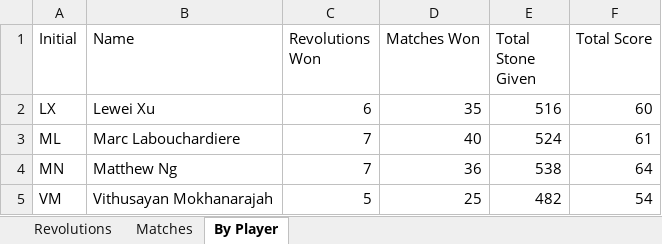
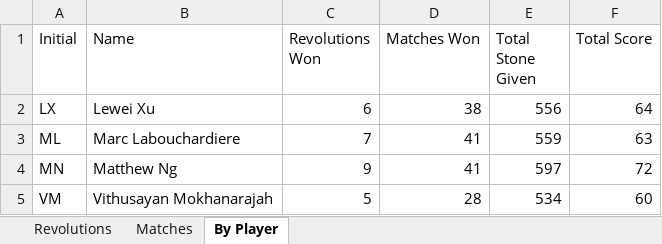
Before and after one commit to marc-la/304-game, an Excel workbook: docs/stats.xlsx, sheet By Player, drawn as a sheet; values as stored, in another font and other column widths than the file's, no borders; conditional formats not drawn; the diff names each change by its address in the sheet, - before the commit and + after, or states it on an @@ line.

```diff
--- a/docs/stats.xlsx (sheet By Player)
+++ b/docs/stats.xlsx (sheet By Player)
-D2 (Matches Won): 35
+D2 (Matches Won): 38
-E2 (Total Stone Given): 516
+E2 (Total Stone Given): 556
-F2 (Total Score): 60
+F2 (Total Score): 64
-D3 (Matches Won): 40
+D3 (Matches Won): 41
-E3 (Total Stone Given): 524
+E3 (Total Stone Given): 559
-F3 (Total Score): 61
+F3 (Total Score): 63
-C4 (Revolutions Won): 7
+C4 (Revolutions Won): 9
-D4 (Matches Won): 36
+D4 (Matches Won): 41
-E4 (Total Stone Given): 538
+E4 (Total Stone Given): 597
-F4 (Total Score): 64
+F4 (Total Score): 72
-D5 (Matches Won): 25
+D5 (Matches Won): 28
-E5 (Total Stone Given): 482
+E5 (Total Stone Given): 534
-F5 (Total Score): 54
+F5 (Total Score): 60
```
Also changed, not shown: sheet Matches, sheet Revolutions, formulas that keep their value, hidden cells.
